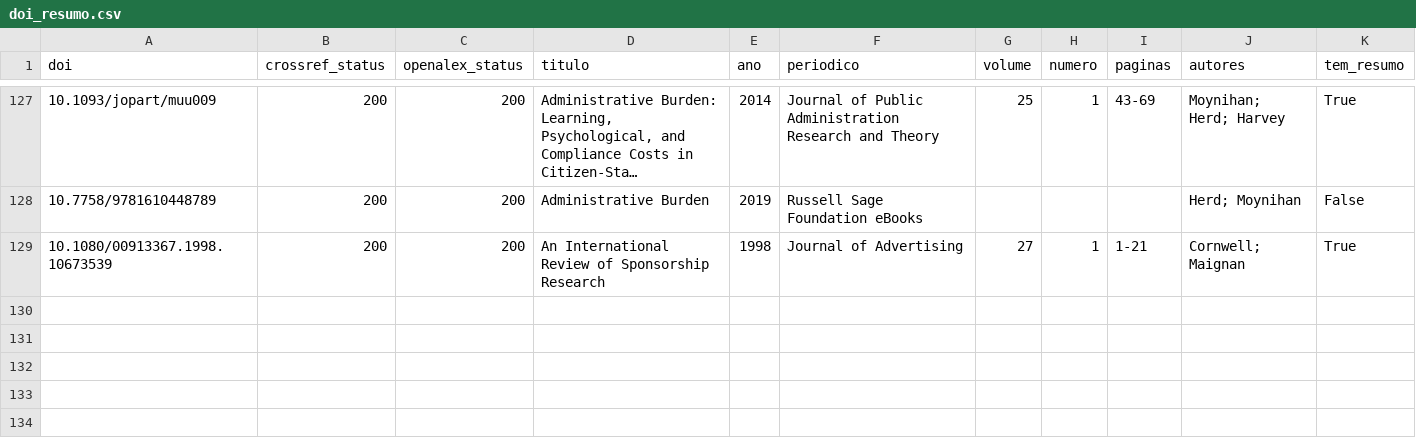
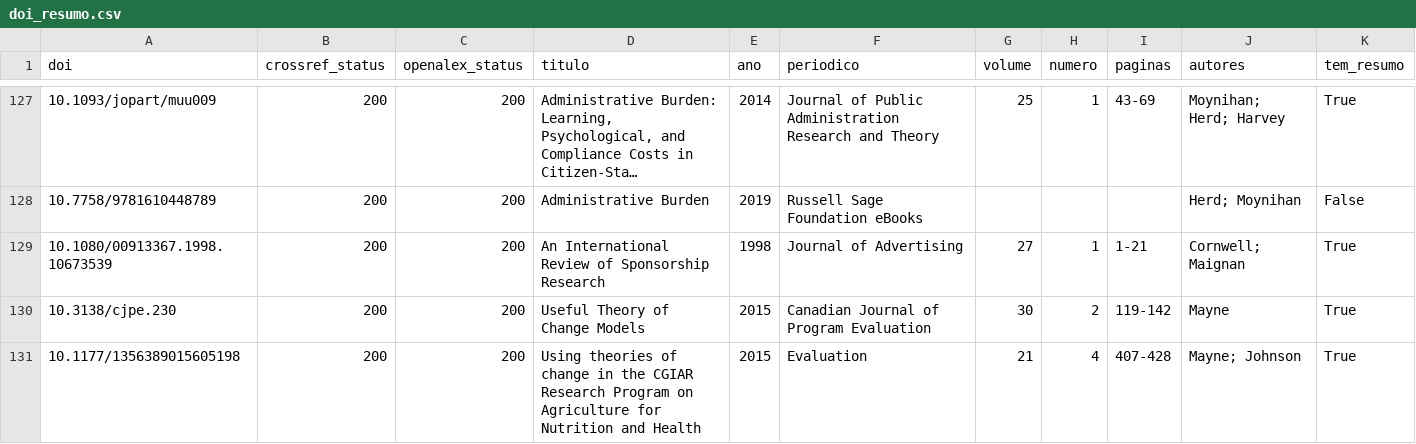
Before and after one commit to fcarva/aval-pol, a CSV file: dados/fontes_web/doi_resumo.csv, drawn as a sheet; only a part is shown, gaps mark what is left out; long unchanged cells end in ….

```diff
--- a/dados/fontes_web/doi_resumo.csv
+++ b/dados/fontes_web/doi_resumo.csv
@@ -129 +129,3 @@ doi,crossref_status,openalex_status,titulo,ano,periodico,volume,numero,paginas,a
 10.1080/00913367.1998.10673539,200,200,An International Review of Sponsorship Research,1998,Journal of Advertising,27,1,1-21,Cornwell; Maignan,True
+10.3138/cjpe.230,200,200,Useful Theory of Change Models,2015,Canadian Journal of Program Evaluation,30,2,119-142,Mayne,True
+10.1177/1356389015605198,200,200,Using theories of change in the CGIAR Research Program on Agriculture for Nutrition and Health,2015,Evaluation,21,4,407-428,Mayne; Johnson,True
```
Also changed, not shown: dados/fontes_web/manifesto.csv, 5 other files.
